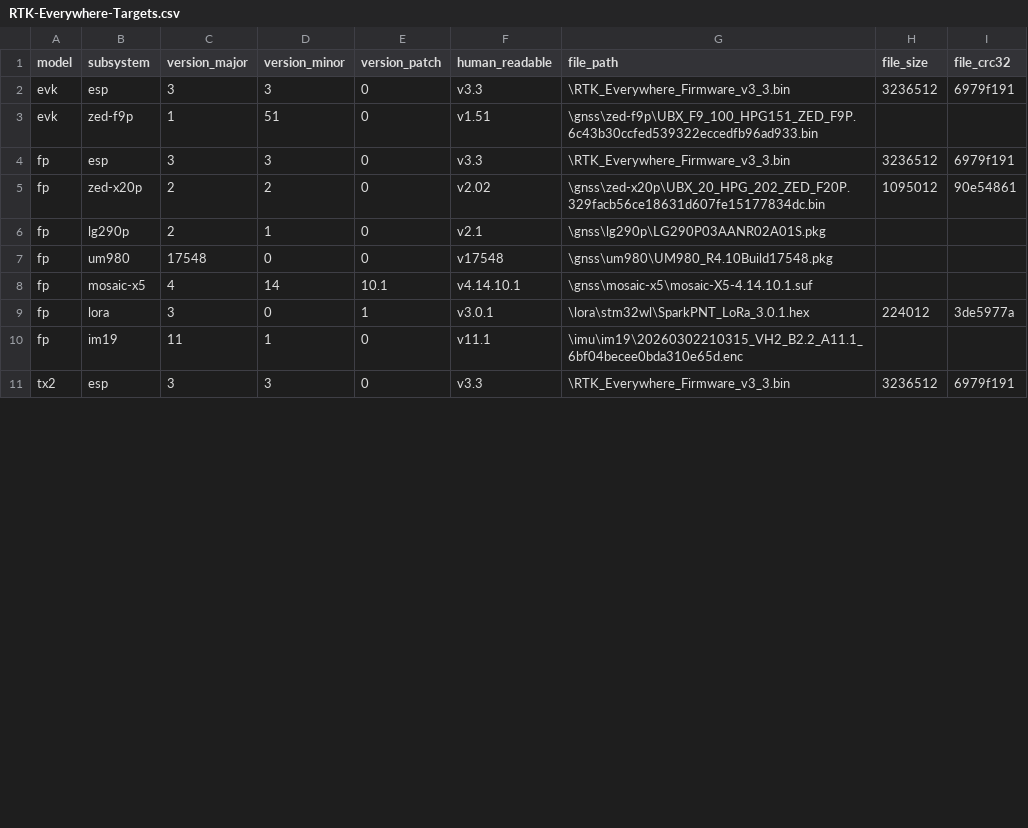
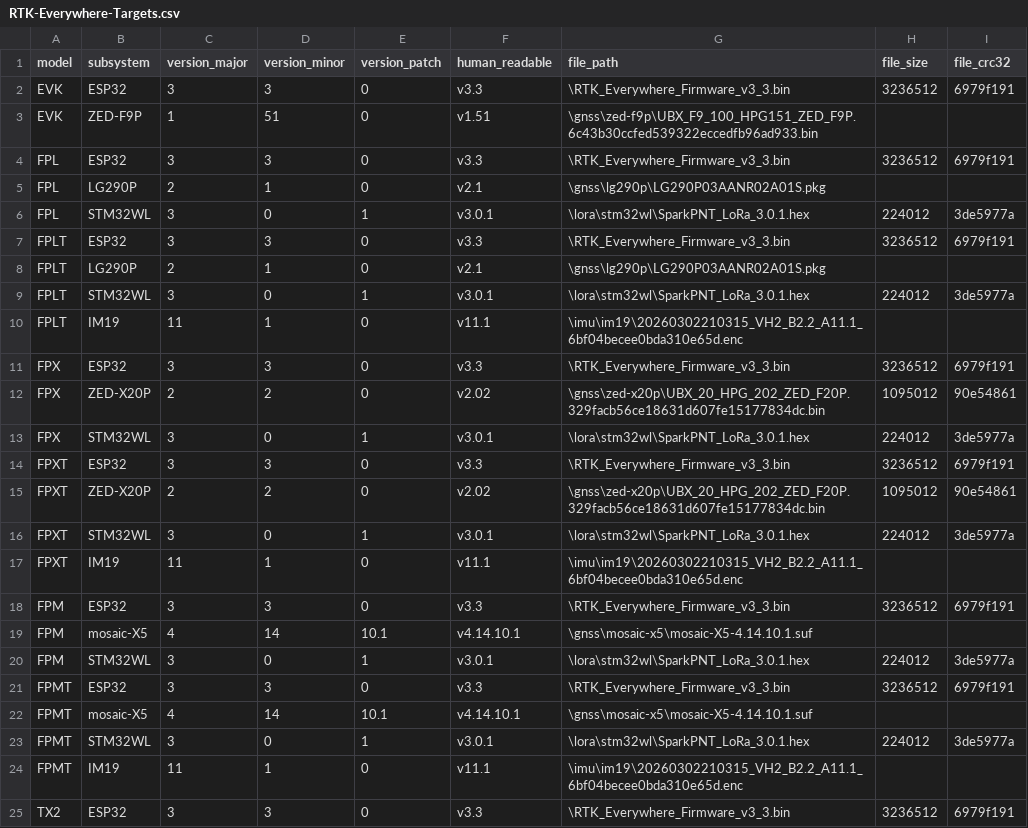
Before and after one commit to sparkfun/SparkFun_RTK_Everywhere_Firmware_Binaries, a CSV file: RTK-Everywhere-Targets.csv, drawn as a sheet; only a part is shown; the diff covers the shown part only.

```diff
--- a/RTK-Everywhere-Targets.csv
+++ b/RTK-Everywhere-Targets.csv
@@ -1,11 +1,25 @@
 model,subsystem,version_major,version_minor,version_patch,human_readable,file_path,file_size,file_crc32
-evk,esp,3,3,0,v3.3,\RTK_Everywhere_Firmware_v3_3.bin,3236512,6979f191
-evk,zed-f9p,1,51,0,v1.51,\gnss\zed-f9p\UBX_F9_100_HPG151_ZED_F9P.6c43b30ccfed539322eccedfb96ad933.bin,,
-fp,esp,3,3,0,v3.3,\RTK_Everywhere_Firmware_v3_3.bin,3236512,6979f191
-fp,zed-x20p,2,2,0,v2.02,\gnss\zed-x20p\UBX_20_HPG_202_ZED_F20P.329facb56ce18631d607fe15177834dc.bin,1095012,90e54861
-fp,lg290p,2,1,0,v2.1,\gnss\lg290p\LG290P03AANR02A01S.pkg,,
-fp,um980,17548,0,0,v17548,\gnss\um980\UM980_R4.10Build17548.pkg,,
-fp,mosaic-x5,4,14,10.1,v4.14.10.1,\gnss\mosaic-x5\mosaic-X5-4.14.10.1.suf,,
-fp,lora,3,0,1,v3.0.1,\lora\stm32wl\SparkPNT_LoRa_3.0.1.hex,224012,3de5977a
-fp,im19,11,1,0,v11.1,\imu\im19\20260302210315_VH2_B2.2_A11.1_6bf04becee0bda310e65d.enc,,
-tx2,esp,3,3,0,v3.3,\RTK_Everywhere_Firmware_v3_3.bin,3236512,6979f191
+EVK,ESP32,3,3,0,v3.3,\RTK_Everywhere_Firmware_v3_3.bin,3236512,6979f191
+EVK,ZED-F9P,1,51,0,v1.51,\gnss\zed-f9p\UBX_F9_100_HPG151_ZED_F9P.6c43b30ccfed539322eccedfb96ad933.bin,,
+FPL,ESP32,3,3,0,v3.3,\RTK_Everywhere_Firmware_v3_3.bin,3236512,6979f191
+FPL,LG290P,2,1,0,v2.1,\gnss\lg290p\LG290P03AANR02A01S.pkg,,
+FPL,STM32WL,3,0,1,v3.0.1,\lora\stm32wl\SparkPNT_LoRa_3.0.1.hex,224012,3de5977a
+FPLT,ESP32,3,3,0,v3.3,\RTK_Everywhere_Firmware_v3_3.bin,3236512,6979f191
+FPLT,LG290P,2,1,0,v2.1,\gnss\lg290p\LG290P03AANR02A01S.pkg,,
+FPLT,STM32WL,3,0,1,v3.0.1,\lora\stm32wl\SparkPNT_LoRa_3.0.1.hex,224012,3de5977a
+FPLT,IM19,11,1,0,v11.1,\imu\im19\20260302210315_VH2_B2.2_A11.1_6bf04becee0bda310e65d.enc,,
+FPX,ESP32,3,3,0,v3.3,\RTK_Everywhere_Firmware_v3_3.bin,3236512,6979f191
+FPX,ZED-X20P,2,2,0,v2.02,\gnss\zed-x20p\UBX_20_HPG_202_ZED_F20P.329facb56ce18631d607fe15177834dc.bin,1095012,90e54861
+FPX,STM32WL,3,0,1,v3.0.1,\lora\stm32wl\SparkPNT_LoRa_3.0.1.hex,224012,3de5977a
+FPXT,ESP32,3,3,0,v3.3,\RTK_Everywhere_Firmware_v3_3.bin,3236512,6979f191
+FPXT,ZED-X20P,2,2,0,v2.02,\gnss\zed-x20p\UBX_20_HPG_202_ZED_F20P.329facb56ce18631d607fe15177834dc.bin,1095012,90e54861
+FPXT,STM32WL,3,0,1,v3.0.1,\lora\stm32wl\SparkPNT_LoRa_3.0.1.hex,224012,3de5977a
+FPXT,IM19,11,1,0,v11.1,\imu\im19\20260302210315_VH2_B2.2_A11.1_6bf04becee0bda310e65d.enc,,
+FPM,ESP32,3,3,0,v3.3,\RTK_Everywhere_Firmware_v3_3.bin,3236512,6979f191
+FPM,mosaic-X5,4,14,10.1,v4.14.10.1,\gnss\mosaic-x5\mosaic-X5-4.14.10.1.suf,,
+FPM,STM32WL,3,0,1,v3.0.1,\lora\stm32wl\SparkPNT_LoRa_3.0.1.hex,224012,3de5977a
+FPMT,ESP32,3,3,0,v3.3,\RTK_Everywhere_Firmware_v3_3.bin,3236512,6979f191
+FPMT,mosaic-X5,4,14,10.1,v4.14.10.1,\gnss\mosaic-x5\mosaic-X5-4.14.10.1.suf,,
+FPMT,STM32WL,3,0,1,v3.0.1,\lora\stm32wl\SparkPNT_LoRa_3.0.1.hex,224012,3de5977a
+FPMT,IM19,11,1,0,v11.1,\imu\im19\20260302210315_VH2_B2.2_A11.1_6bf04becee0bda310e65d.enc,,
+TX2,ESP32,3,3,0,v3.3,\RTK_Everywhere_Firmware_v3_3.bin,3236512,6979f191
```
Also changed, not shown: 18 edited cells elsewhere in this file, 1 other file.
